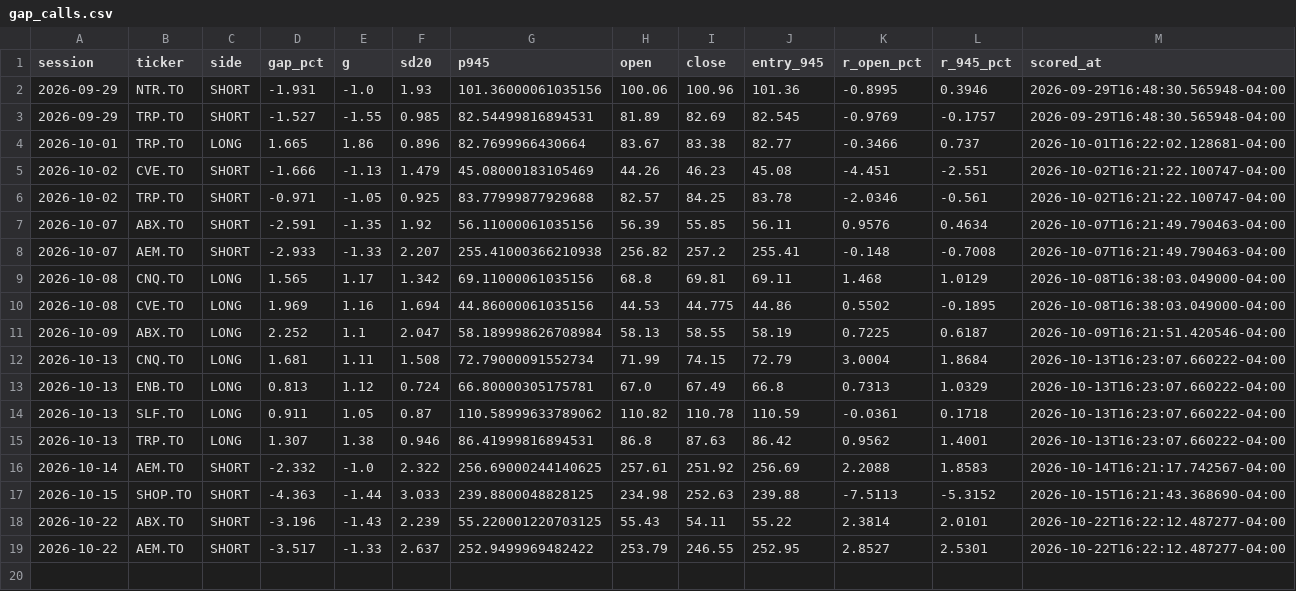
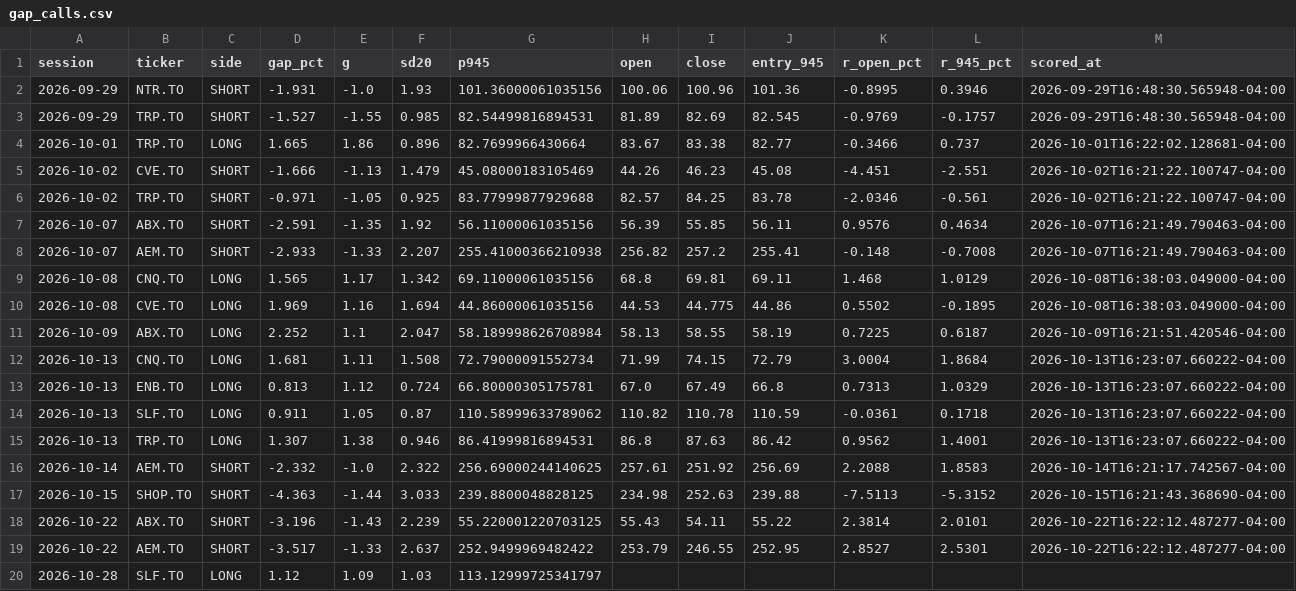
Before and after one commit to rufatb/RB, a CSV file: data/gap_calls.csv, drawn as a sheet.

```diff
--- a/data/gap_calls.csv
+++ b/data/gap_calls.csv
@@ -19 +19,2 @@ session,ticker,side,gap_pct,g,sd20,p945,open,close,entry_945,r_open_pct,r_945_pc
 2026-10-22,AEM.TO,SHORT,-3.517,-1.33,2.637,252.9499969482422,253.79,246.55,252.95,2.8527,2.5301,2026-10-22T16:22:12.487277-04:00
+2026-10-28,SLF.TO,LONG,1.12,1.09,1.03,113.12999725341797,,,,,,
```
Also changed, not shown: data/model_picks.csv, data/news_calls.csv, 2 other files.
